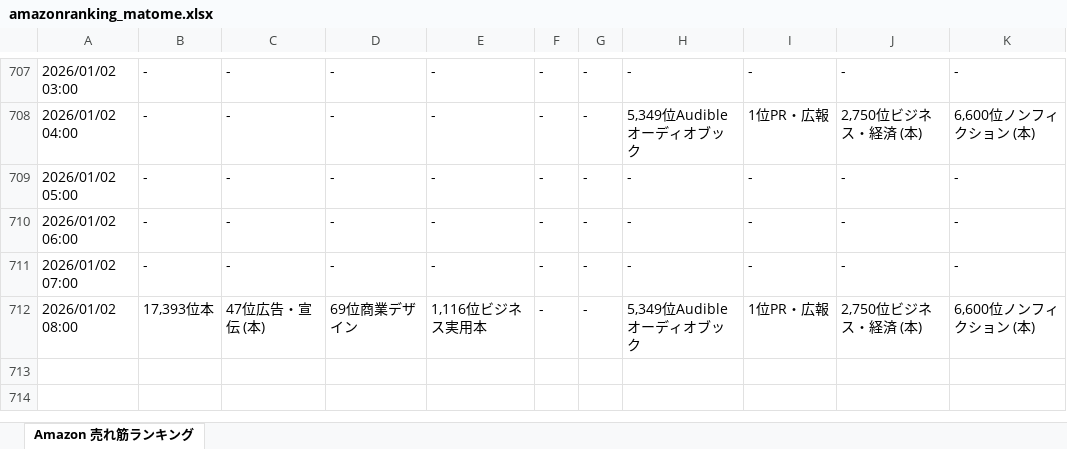
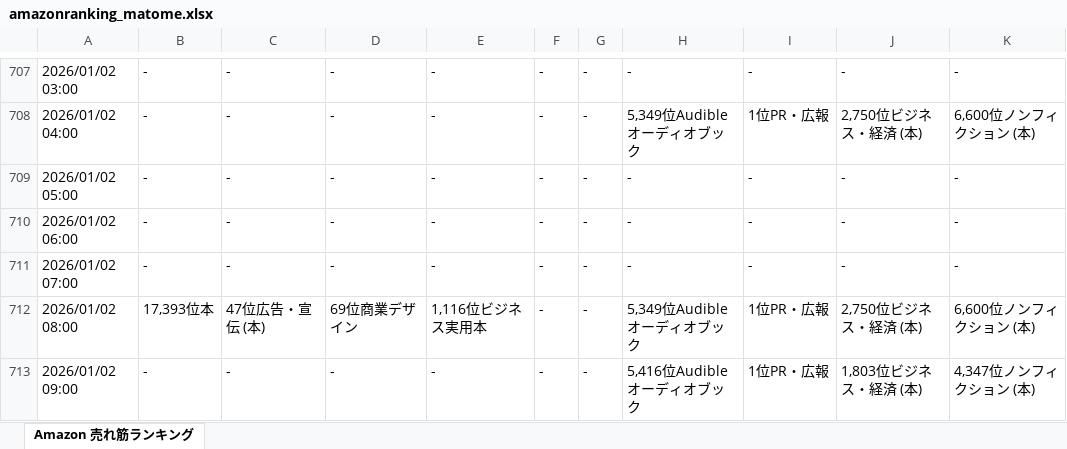
Before and after one commit to hannahi5/amazon-ranking-scheduler, an Excel workbook: amazonranking_matome.xlsx, sheet Amazon 売れ筋ランキング, drawn as a sheet; only a part is shown, gaps mark what is left out; values as stored, in another font and other column widths than the file's, no borders; the diff names each change by its address in the sheet, - before the commit and + after, or states it on an @@ line.

```diff
--- a/amazonranking_matome.xlsx (sheet Amazon 売れ筋ランキング)
+++ b/amazonranking_matome.xlsx (sheet Amazon 売れ筋ランキング)
+row 713: 2026/01/02 09:00 | - | - | - | - | - | - | 5,416位Audibleオーディオブック | 1位PR・広報 | 1,803位ビジネス・経済 (本) | 4,347位ノンフィクション (本)
```
